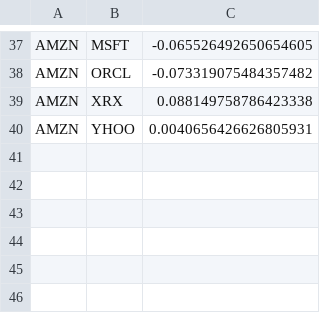
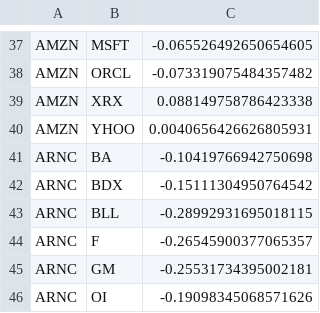
Before and after one commit to xiangnancode/branchmapsearching, a CSV file: input/justA.csv, drawn as a sheet; only a part is shown, gaps mark what is left out; the diff names each change by its address in the sheet, - before the commit and + after, or states it on an @@ line.

```diff
--- a/input/justA.csv
+++ b/input/justA.csv
+row 41: ARNC | BA | -0.10419766942750698
+row 42: ARNC | BDX | -0.15111304950764542
+row 43: ARNC | BLL | -0.28992931695018115
+row 44: ARNC | F | -0.26545900377065357
+row 45: ARNC | GM | -0.25531734395002181
+row 46: ARNC | OI | -0.19098345068571626
```
Also changed, not shown: 2 other files.
